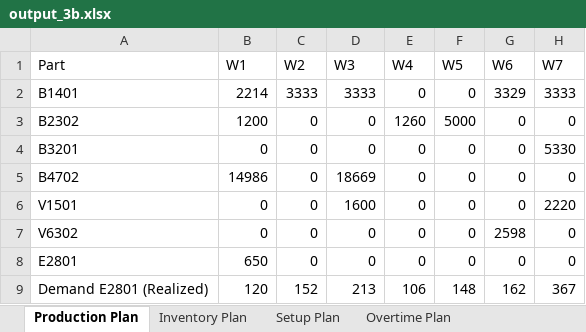
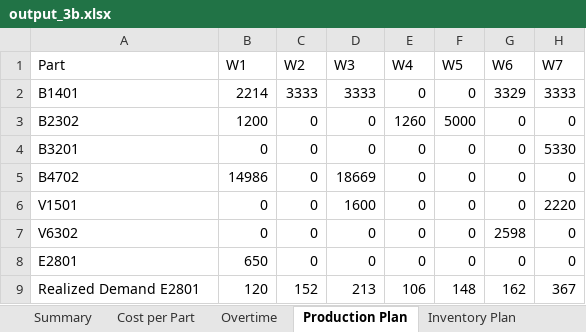
Before and after one commit to Mathisse0202/Advanced-PM, an Excel workbook: output_3b.xlsx, sheet Production Plan, drawn as a sheet; only a part is shown; values as stored, in another font and other column widths than the file's, no borders; the diff names each change by its address in the sheet, - before the commit and + after, or states it on an @@ line.

```diff
--- a/output_3b.xlsx (sheet Production Plan)
+++ b/output_3b.xlsx (sheet Production Plan)
-sheet tab: Setup Plan
+sheet tab: Overtime
-sheet tab: Overtime Plan
+sheet tab: Summary
+sheet tab: Cost per Part
@@ sheet tab order changed: Summary | Cost per Part | Overtime | Production Plan | Inventory Plan @@
-A9 (Part): Demand E2801 (Realized)
+A9 (Part): Realized Demand E2801
```
Also changed, not shown: sheet Overtime, sheet Setup Decisions, other sheet tabs, output_3a.xlsx, 7 other files.
